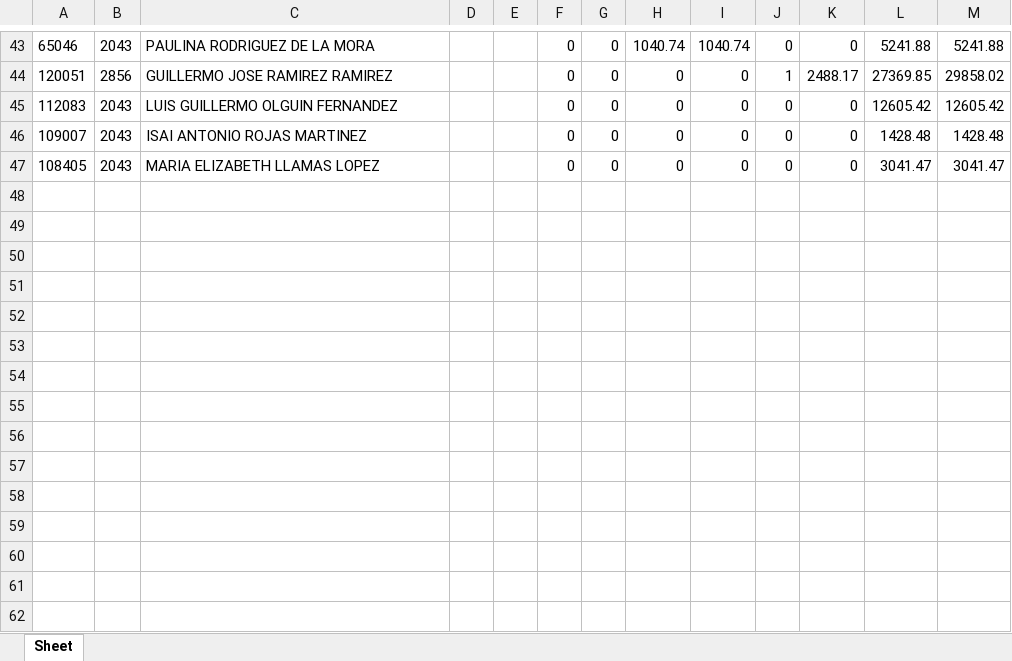
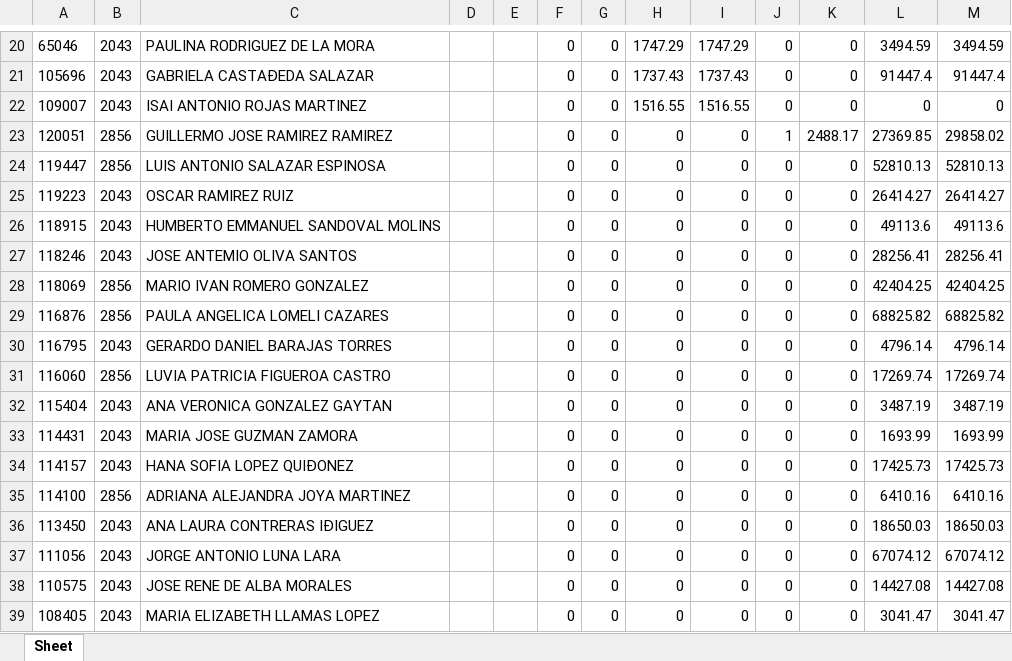
Before and after one commit to davalosdiego833/paneldecampanas, an Excel workbook: administrador/pagado_emitidido/pagado_emitido.xlsx, sheet Sheet, drawn as a sheet; only a part is shown, gaps mark what is left out; values as stored, in another font and other column widths than the file's, no borders; addresses are those after the commit; the diff covers the shown part only; the diff names each change by its address in the sheet, - before the commit and + after, or states it on an @@ line.

Commit message:
data: Actualización automática de reportes (2026-09-08 14:09)

```diff
--- a/administrador/pagado_emitidido/pagado_emitido.xlsx (sheet Sheet)
+++ b/administrador/pagado_emitidido/pagado_emitido.xlsx (sheet Sheet)
-H20: 1040.74
+H20: 1747.29
-I20: 1040.74
+I20: 1747.29
-L20: 5241.88
+L20: 3494.59
-M20: 5241.88
+M20: 3494.59
+row 21: 105696 | 2043 | GABRIELA CASTAÐEDA SALAZAR |  |  | 0 | 0 | 1737.43 | 1737.43 | 0 | 0 | 91447.4 | 91447.4
+row 22: 109007 | 2043 | ISAI ANTONIO ROJAS MARTINEZ |  |  | 0 | 0 | 1516.55 | 1516.55 | 0 | 0 | 0 | 0
+row 24: 119447 | 2856 | LUIS ANTONIO SALAZAR ESPINOSA |  |  | 0 | 0 | 0 | 0 | 0 | 0 | 52810.13 | 52810.13
+row 25: 119223 | 2043 | OSCAR RAMIREZ RUIZ |  |  | 0 | 0 | 0 | 0 | 0 | 0 | 26414.27 | 26414.27
-A26: 112083
+A26: 118915
-C26: LUIS GUILLERMO OLGUIN FERNANDEZ
+C26: HUMBERTO EMMANUEL SANDOVAL MOLINS
-L26: 12605.42
+L26: 49113.6
-M26: 12605.42
+M26: 49113.6
-A27: 109007
+A27: 118246
-C27: ISAI ANTONIO ROJAS MARTINEZ
+C27: JOSE ANTEMIO OLIVA SANTOS
-L27: 1428.48
+L27: 28256.41
-M27: 1428.48
+M27: 28256.41
+row 28: 118069 | 2856 | MARIO IVAN ROMERO GONZALEZ |  |  | 0 | 0 | 0 | 0 | 0 | 0 | 42404.25 | 42404.25
+row 29: 116876 | 2856 | PAULA ANGELICA LOMELI CAZARES |  |  | 0 | 0 | 0 | 0 | 0 | 0 | 68825.82 | 68825.82
+row 30: 116795 | 2043 | GERARDO DANIEL BARAJAS TORRES |  |  | 0 | 0 | 0 | 0 | 0 | 0 | 4796.14 | 4796.14
+row 31: 116060 | 2856 | LUVIA PATRICIA FIGUEROA CASTRO |  |  | 0 | 0 | 0 | 0 | 0 | 0 | 17269.74 | 17269.74
+row 32: 115404 | 2043 | ANA VERONICA GONZALEZ GAYTAN |  |  | 0 | 0 | 0 | 0 | 0 | 0 | 3487.19 | 3487.19
+row 33: 114431 | 2043 | MARIA JOSE GUZMAN ZAMORA |  |  | 0 | 0 | 0 | 0 | 0 | 0 | 1693.99 | 1693.99
+row 34: 114157 | 2043 | HANA SOFIA LOPEZ QUIÐONEZ |  |  | 0 | 0 | 0 | 0 | 0 | 0 | 17425.73 | 17425.73
+row 35: 114100 | 2856 | ADRIANA ALEJANDRA JOYA MARTINEZ |  |  | 0 | 0 | 0 | 0 | 0 | 0 | 6410.16 | 6410.16
+row 36: 113450 | 2043 | ANA LAURA CONTRERAS IÐIGUEZ |  |  | 0 | 0 | 0 | 0 | 0 | 0 | 18650.03 | 18650.03
+row 37: 111056 | 2043 | JORGE ANTONIO LUNA LARA |  |  | 0 | 0 | 0 | 0 | 0 | 0 | 67074.12 | 67074.12
+row 38: 110575 | 2043 | JOSE RENE DE ALBA MORALES |  |  | 0 | 0 | 0 | 0 | 0 | 0 | 14427.08 | 14427.08
```
Also changed, not shown: 18 added rows, 33 removed rows and 23 edited cells elsewhere in this sheet, administrador/pagado_emitido/pagado_emitido.xlsx, 7 other files.
